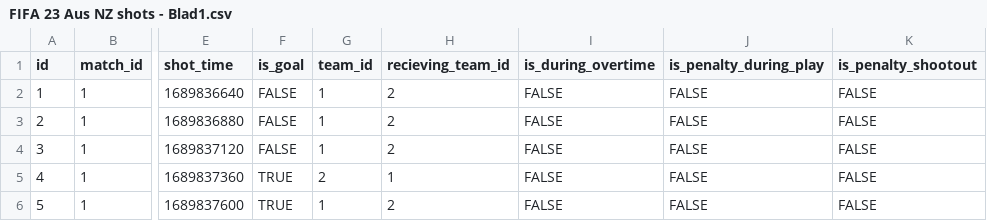
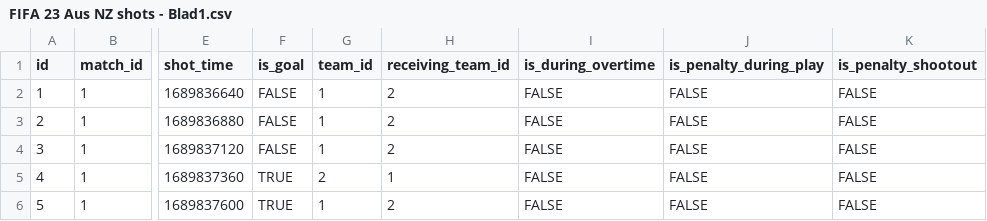
Before and after one commit to AxelEnghamre/FIFA23, a CSV file: csv/FIFA 23 Aus NZ shots - Blad1.csv, drawn as a sheet; only a part is shown, gaps mark what is left out; the diff names each change by its address in the sheet, - before the commit and + after, or states it on an @@ line.

Commit message:
Update FIFA 23 Aus NZ shots - Blad1.csv
Changed column head.

```diff
--- a/csv/FIFA 23 Aus NZ shots - Blad1.csv
+++ b/csv/FIFA 23 Aus NZ shots - Blad1.csv
-H1: recieving_team_id
+H1: receiving_team_id
```
